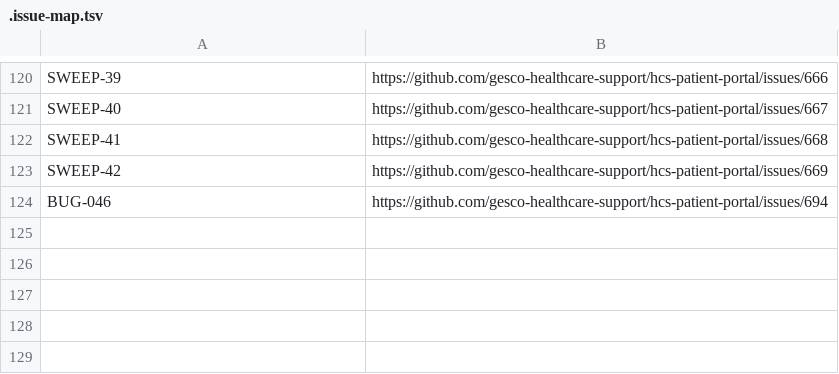
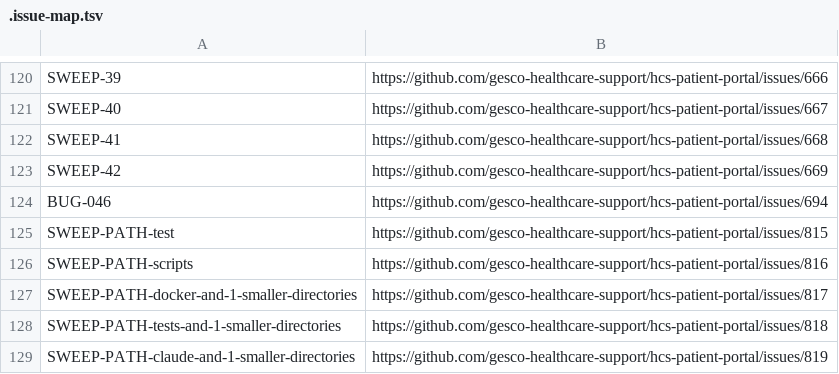
Before and after one commit to gesco-healthcare-support/hcs-patient-portal, a TSV file: scripts/maintenance/.issue-map.tsv, drawn as a sheet; only a part is shown, gaps mark what is left out.

Commit message:
chore(maintenance): release the held paths for the second import

```diff
--- a/scripts/maintenance/.issue-map.tsv
+++ b/scripts/maintenance/.issue-map.tsv
@@ -124 +124,6 @@ SWEEP-42	https://github.com/gesco-healthcare-support/hcs-patient-portal/issues/6
 BUG-046	https://github.com/gesco-healthcare-support/hcs-patient-portal/issues/694
+SWEEP-PATH-test	https://github.com/gesco-healthcare-support/hcs-patient-portal/issues/815
+SWEEP-PATH-scripts	https://github.com/gesco-healthcare-support/hcs-patient-portal/issues/816
+SWEEP-PATH-docker-and-1-smaller-directories	https://github.com/gesco-healthcare-support/hcs-patient-portal/issues/817
+SWEEP-PATH-tests-and-1-smaller-directories	https://github.com/gesco-healthcare-support/hcs-patient-portal/issues/818
+SWEEP-PATH-claude-and-1-smaller-directories	https://github.com/gesco-healthcare-support/hcs-patient-portal/issues/819
```
